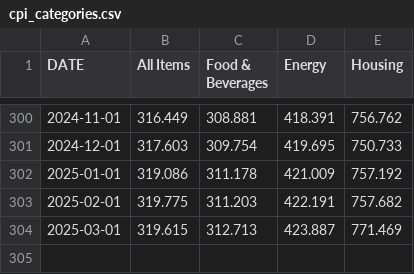
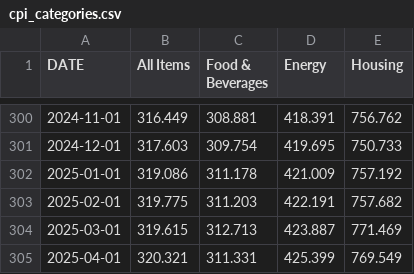
Before and after one commit to AdiMuttagi/inflation_explorer, a CSV file: data/cpi_categories.csv, drawn as a sheet; only a part is shown, gaps mark what is left out.

```diff
--- a/data/cpi_categories.csv
+++ b/data/cpi_categories.csv
@@ -304 +304,2 @@ DATE,All Items,Food & Beverages,Energy,Housing
 2025-03-01,319.615,312.713,423.887,771.469
+2025-04-01,320.321,311.331,425.399,769.549
```
Also changed, not shown: data/yoy_categories.csv, 2 other files.
